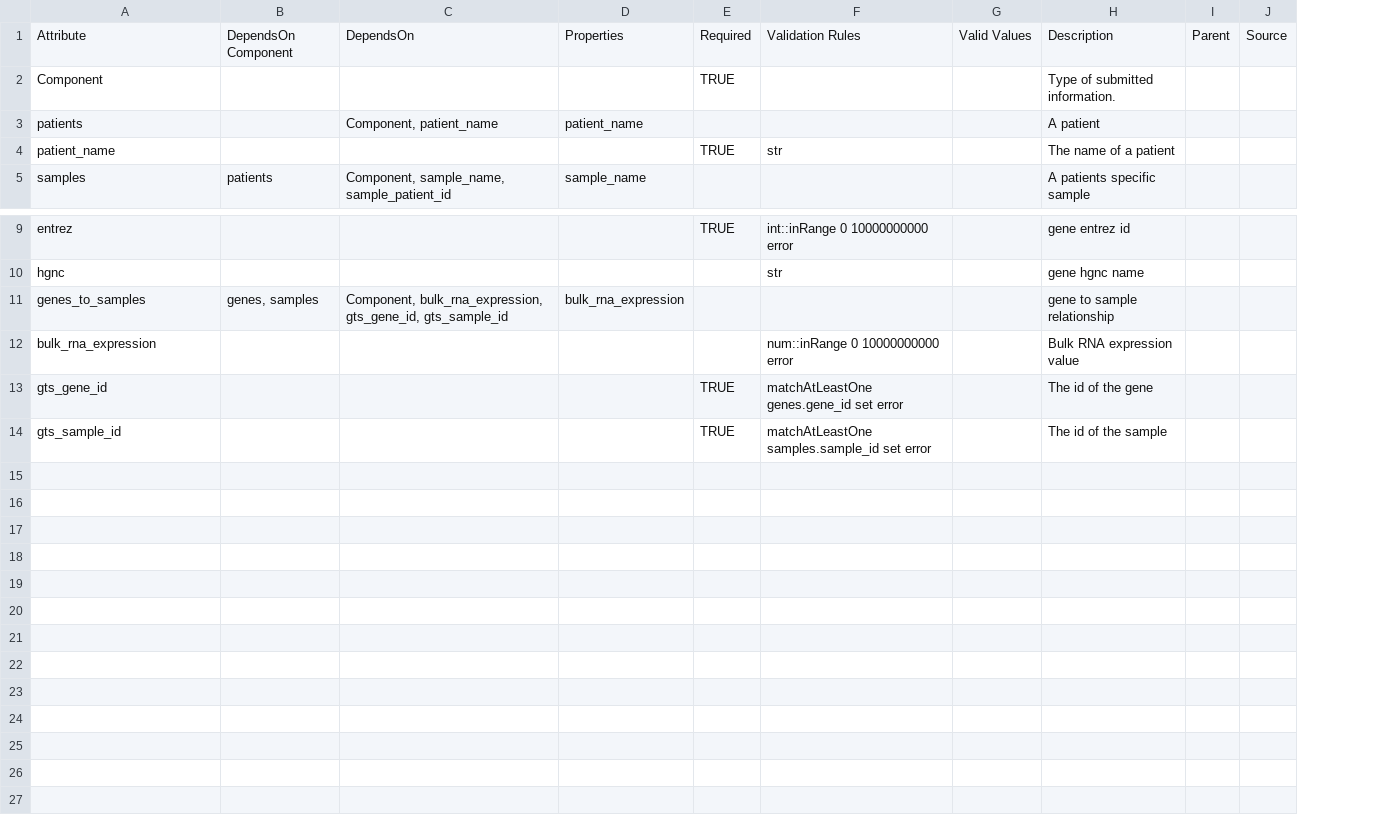
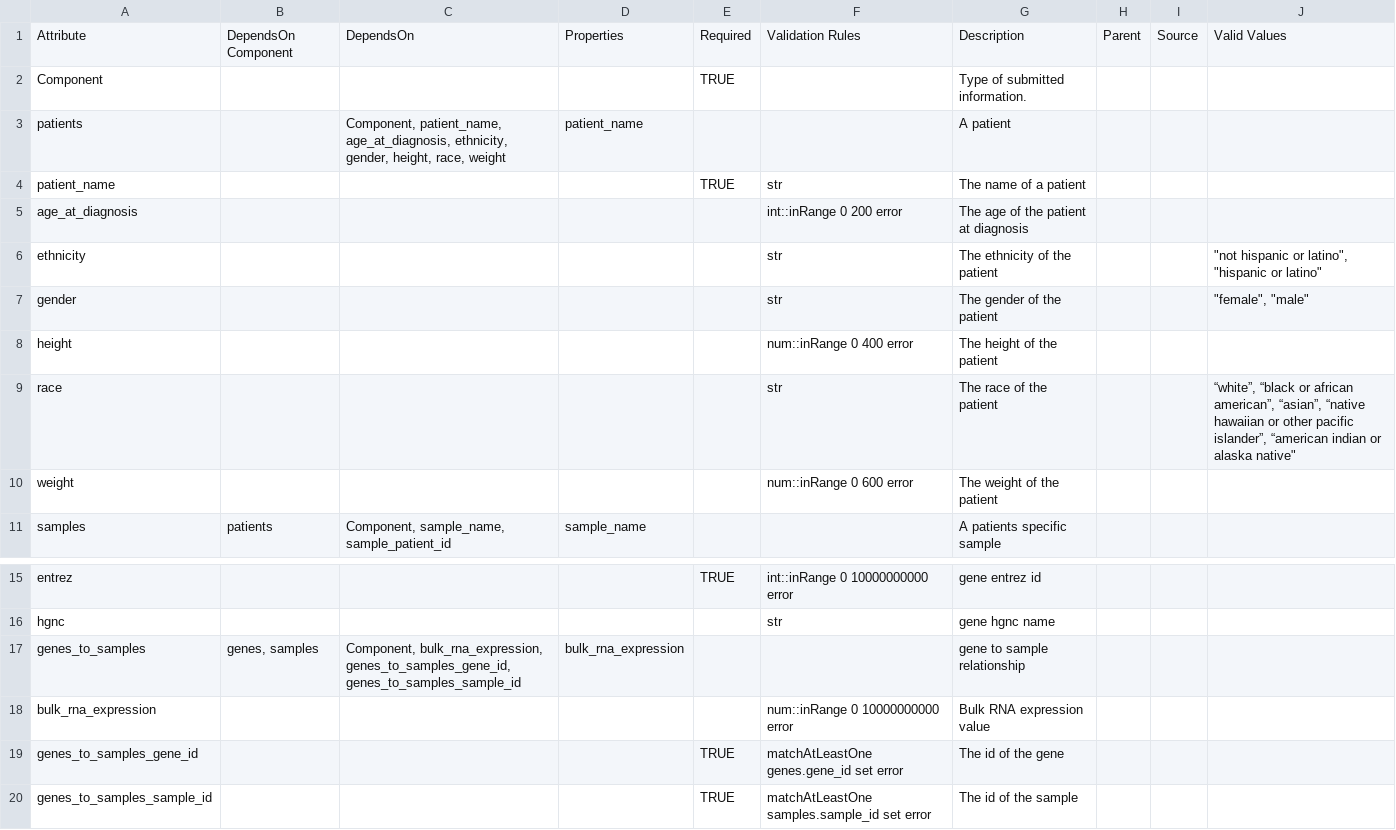
Before and after one commit to CRI-iAtlas/iAtlasSchema, a CSV file: iatlas_schema.csv, drawn as a sheet; only a part is shown, gaps mark what is left out; removed rows and columns are numbered as before the commit, all else as after; the diff names each change by its address in the sheet, - before the commit and + after, or states it on an @@ line.

Commit message:
added patient columns

```diff
--- a/iatlas_schema.csv
+++ b/iatlas_schema.csv
-column G, row 1: Valid Values
+column J, row 1: Valid Values
-C3: Component, patient_name
+C3: Component, patient_name, age_at_diagnosis, ethnicity, gender, height, race, weight
+row 5: age_at_diagnosis |  |  |  |  | int::inRange 0 200 error | The age of the patient at diagnosis
+row 6: ethnicity |  |  |  |  | str | The ethnicity of the patient |  |  | "not hispanic or latino", "hispanic or latino"
+row 7: gender |  |  |  |  | str | The gender of the patient |  |  | "female", "male"
+row 8: height |  |  |  |  | num::inRange 0 400 error | The height of the patient
+row 9: race |  |  |  |  | str | The race of the patient |  |  | “white”, “black or african american”, “asian”, “native hawaiian or other pacific islander”, “american indian or alaska native"
+row 10: weight |  |  |  |  | num::inRange 0 600 error | The weight of the patient
-C17: Component, bulk_rna_expression, gts_gene_id, gts_sample_id
+C17: Component, bulk_rna_expression, genes_to_samples_gene_id, genes_to_samples_sample_id
-A19: gts_gene_id
+A19: genes_to_samples_gene_id
-A20: gts_sample_id
+A20: genes_to_samples_sample_id
```
Also changed, not shown: 1 other file.
